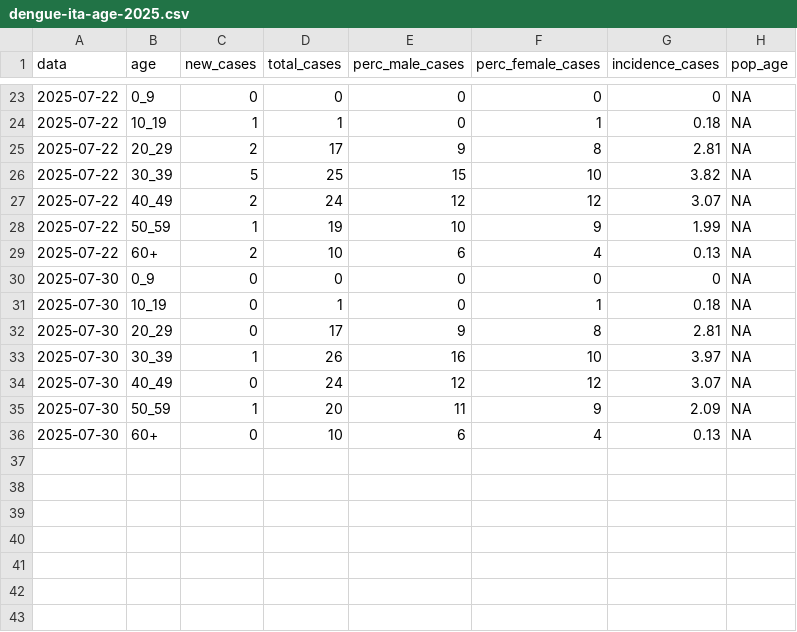
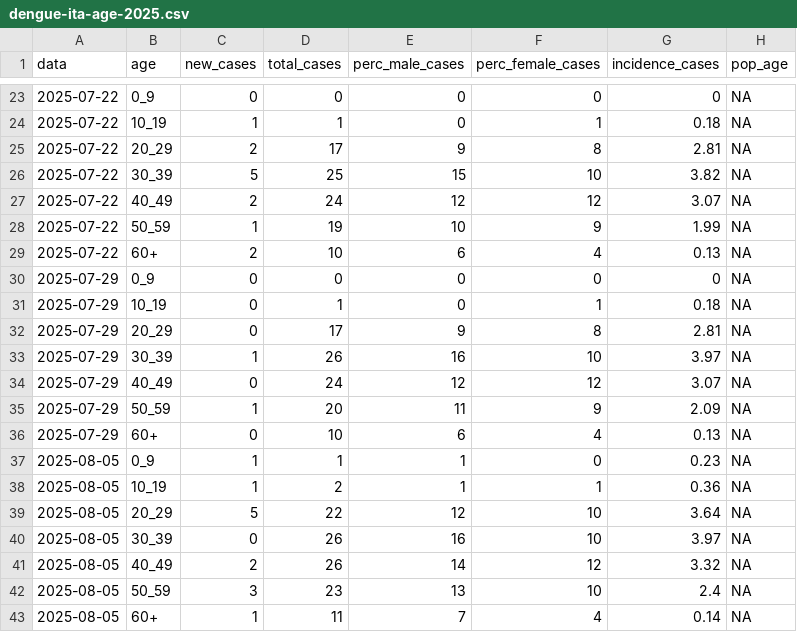
Before and after one commit to fbranda/dengue, a CSV file: surveillance/2025/dengue-ita-age-2025.csv, drawn as a sheet; only a part is shown, gaps mark what is left out.

```diff
--- a/surveillance/2025/dengue-ita-age-2025.csv
+++ b/surveillance/2025/dengue-ita-age-2025.csv
@@ -29,8 +29,15 @@
 2025-07-22,"60+",2,10,6,4,"0.13",NA
-2025-07-30,"0_9",0,0,0,0,"0",NA
-2025-07-30,"10_19",0,1,0,1,"0.18",NA
-2025-07-30,"20_29",0,17,9,8,"2.81",NA
-2025-07-30,"30_39",1,26,16,10,"3.97",NA
-2025-07-30,"40_49",0,24,12,12,"3.07",NA
-2025-07-30,"50_59",1,20,11,9,"2.09",NA
-2025-07-30,"60+",0,10,6,4,"0.13",NA
+2025-07-29,"0_9",0,0,0,0,"0",NA
+2025-07-29,"10_19",0,1,0,1,"0.18",NA
+2025-07-29,"20_29",0,17,9,8,"2.81",NA
+2025-07-29,"30_39",1,26,16,10,"3.97",NA
+2025-07-29,"40_49",0,24,12,12,"3.07",NA
+2025-07-29,"50_59",1,20,11,9,"2.09",NA
+2025-07-29,"60+",0,10,6,4,"0.13",NA
+2025-08-05,"0_9",1,1,1,0,"0.23",NA
+2025-08-05,"10_19",1,2,1,1,"0.36",NA
+2025-08-05,"20_29",5,22,12,10,"3.64",NA
+2025-08-05,"30_39",0,26,16,10,"3.97",NA
+2025-08-05,"40_49",2,26,14,12,"3.32",NA
+2025-08-05,"50_59",3,23,13,10,"2.4",NA
+2025-08-05,"60+",1,11,7,4,"0.14",NA
```
Also changed, not shown: surveillance/2025/dengue-ita-2025.csv, surveillance/2025/dengue-ita-regions-2025.csv.
